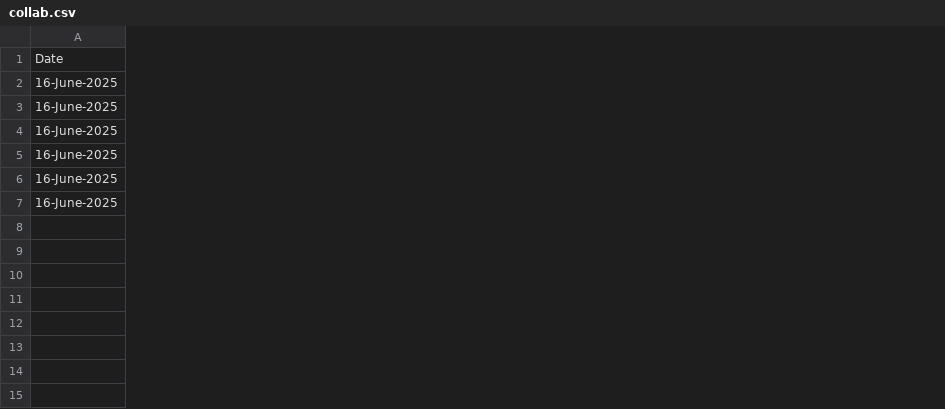
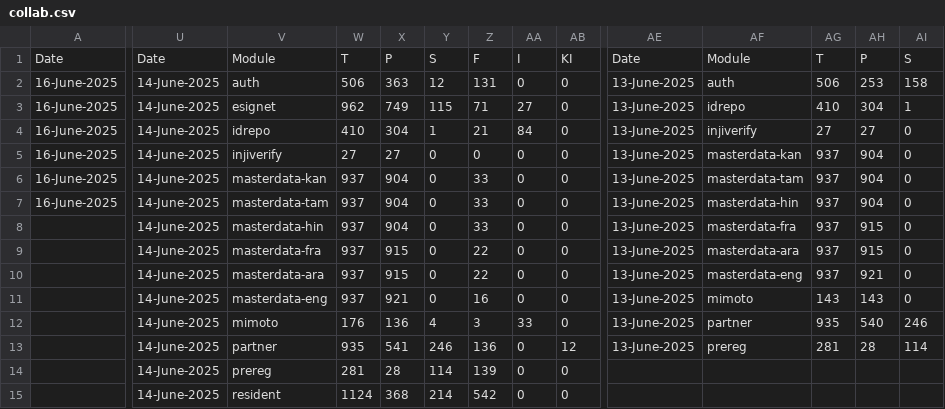
Before and after one commit to shubham17998/minio-report-tracker, a CSV file: minio-report-tracker/spreadsheet/collab.csv, drawn as a sheet; only a part is shown, gaps mark what is left out; rows hold the shown columns only; the diff covers the shown part only; the diff names each change by its address in the sheet, - before the commit and + after, or states it on an @@ line.

```diff
--- a/minio-report-tracker/spreadsheet/collab.csv
+++ b/minio-report-tracker/spreadsheet/collab.csv
+column U, rows 1-14: Date | 14-June-2025 | 14-June-2025 | 14-June-2025 | 14-June-2025 | 14-June-2025 | 14-June-2025 | 14-June-2025 | 14-June-2025 | 14-June-2025 | 14-June-2025 | 14-June-2025 | 14-June-2025 | 14-June-2025
+column V, rows 1-14: Module | auth | esignet | idrepo | injiverify | masterdata-kan | masterdata-tam | masterdata-hin | masterdata-fra | masterdata-ara | masterdata-eng | mimoto | partner | prereg
+column W, rows 1-14: T | 506 | 962 | 410 | 27 | 937 | 937 | 937 | 937 | 937 | 937 | 176 | 935 | 281
+column X, rows 1-14: P | 363 | 749 | 304 | 27 | 904 | 904 | 904 | 915 | 915 | 921 | 136 | 541 | 28
+column Y, rows 1-14: S | 12 | 115 | 1 | 0 | 0 | 0 | 0 | 0 | 0 | 0 | 4 | 246 | 114
+column Z, rows 1-14: F | 131 | 71 | 21 | 0 | 33 | 33 | 33 | 22 | 22 | 16 | 3 | 136 | 139
+column AA, rows 1-14: I | 0 | 27 | 84 | 0 | 0 | 0 | 0 | 0 | 0 | 0 | 33 | 0 | 0
+column AB, rows 1-14: KI | 0 | 0 | 0 | 0 | 0 | 0 | 0 | 0 | 0 | 0 | 0 | 12 | 0
+column AE, rows 1-13: Date | 13-June-2025 | 13-June-2025 | 13-June-2025 | 13-June-2025 | 13-June-2025 | 13-June-2025 | 13-June-2025 | 13-June-2025 | 13-June-2025 | 13-June-2025 | 13-June-2025 | 13-June-2025
+column AF, rows 1-13: Module | auth | idrepo | injiverify | masterdata-kan | masterdata-tam | masterdata-hin | masterdata-fra | masterdata-ara | masterdata-eng | mimoto | partner | prereg
+column AG, rows 1-13: T | 506 | 410 | 27 | 937 | 937 | 937 | 937 | 937 | 937 | 143 | 935 | 281
+column AH, rows 1-13: P | 253 | 304 | 27 | 904 | 904 | 904 | 915 | 915 | 921 | 143 | 540 | 28
+column AI, rows 1-13: S | 158 | 1 | 0 | 0 | 0 | 0 | 0 | 0 | 0 | 0 | 246 | 114
+row 15:  | 14-June-2025 | resident | 1124 | 368 | 214 | 542 | 0 | 0
```
Also changed, not shown: 7 added columns elsewhere in this file, minio-report-tracker/spreadsheet/dev-int.csv, minio-report-tracker/spreadsheet/dev.csv, 4 other files.
